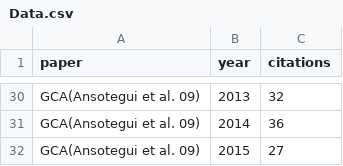
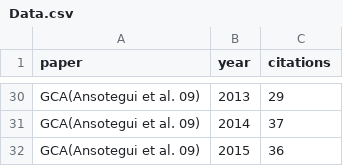
Before and after one commit to numairmansur/google_scholor_plotting, a CSV file: Data.csv, drawn as a sheet; only a part is shown, gaps mark what is left out; the diff covers the shown part only; the diff names each change by its address in the sheet, - before the commit and + after, or states it on an @@ line.

```diff
--- a/Data.csv
+++ b/Data.csv
-C30 (citations): 32
+C30 (citations): 29
-C31 (citations): 36
+C31 (citations): 37
-C32 (citations): 27
+C32 (citations): 36
```
Also changed, not shown: 21 edited cells elsewhere in this file.
